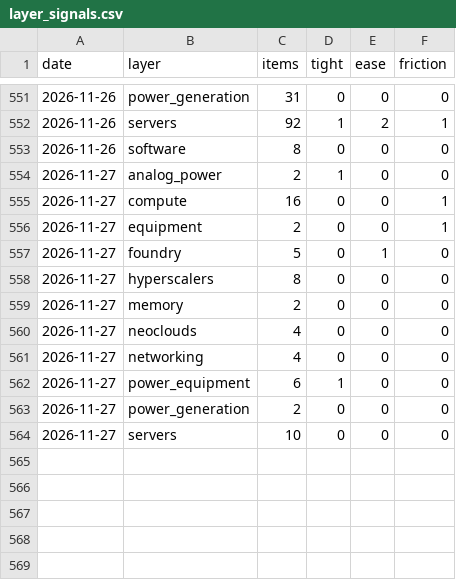
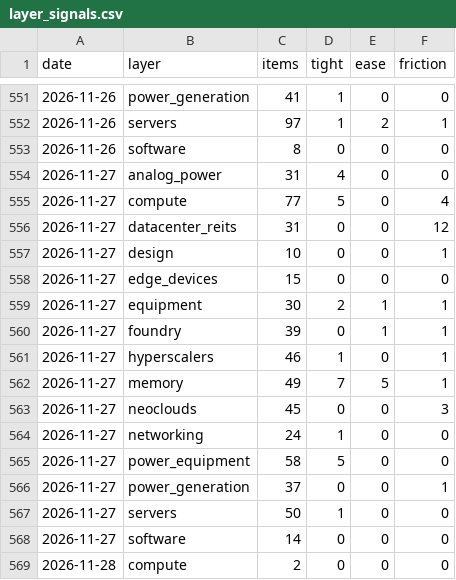
Before and after one commit to RoeyOkanin/ai-tracker, a CSV file: data/news/layer_signals.csv, drawn as a sheet; only a part is shown, gaps mark what is left out; the diff covers the shown part only.

```diff
--- a/data/news/layer_signals.csv
+++ b/data/news/layer_signals.csv
@@ -551,14 +551,19 @@ date,layer,items,tight,ease,friction
-2026-11-26,power_generation,31,0,0,0
-2026-11-26,servers,92,1,2,1
+2026-11-26,power_generation,41,1,0,0
+2026-11-26,servers,97,1,2,1
 2026-11-26,software,8,0,0,0
-2026-11-27,analog_power,2,1,0,0
-2026-11-27,compute,16,0,0,1
-2026-11-27,equipment,2,0,0,1
-2026-11-27,foundry,5,0,1,0
-2026-11-27,hyperscalers,8,0,0,0
-2026-11-27,memory,2,0,0,0
-2026-11-27,neoclouds,4,0,0,0
-2026-11-27,networking,4,0,0,0
-2026-11-27,power_equipment,6,1,0,0
-2026-11-27,power_generation,2,0,0,0
-2026-11-27,servers,10,0,0,0
+2026-11-27,analog_power,31,4,0,0
+2026-11-27,compute,77,5,0,4
+2026-11-27,datacenter_reits,31,0,0,12
+2026-11-27,design,10,0,0,1
+2026-11-27,edge_devices,15,0,0,0
+2026-11-27,equipment,30,2,1,1
+2026-11-27,foundry,39,0,1,1
+2026-11-27,hyperscalers,46,1,0,1
+2026-11-27,memory,49,7,5,1
+2026-11-27,neoclouds,45,0,0,3
+2026-11-27,networking,24,1,0,0
+2026-11-27,power_equipment,58,5,0,0
+2026-11-27,power_generation,37,0,0,1
+2026-11-27,servers,50,1,0,0
+2026-11-27,software,14,0,0,0
+2026-11-28,compute,2,0,0,0
```
Also changed, not shown: 9 added rows and 32 edited cells elsewhere in this file, data/news/discovery_signals.csv, data/news/stock_signals.csv, 11 other files.
